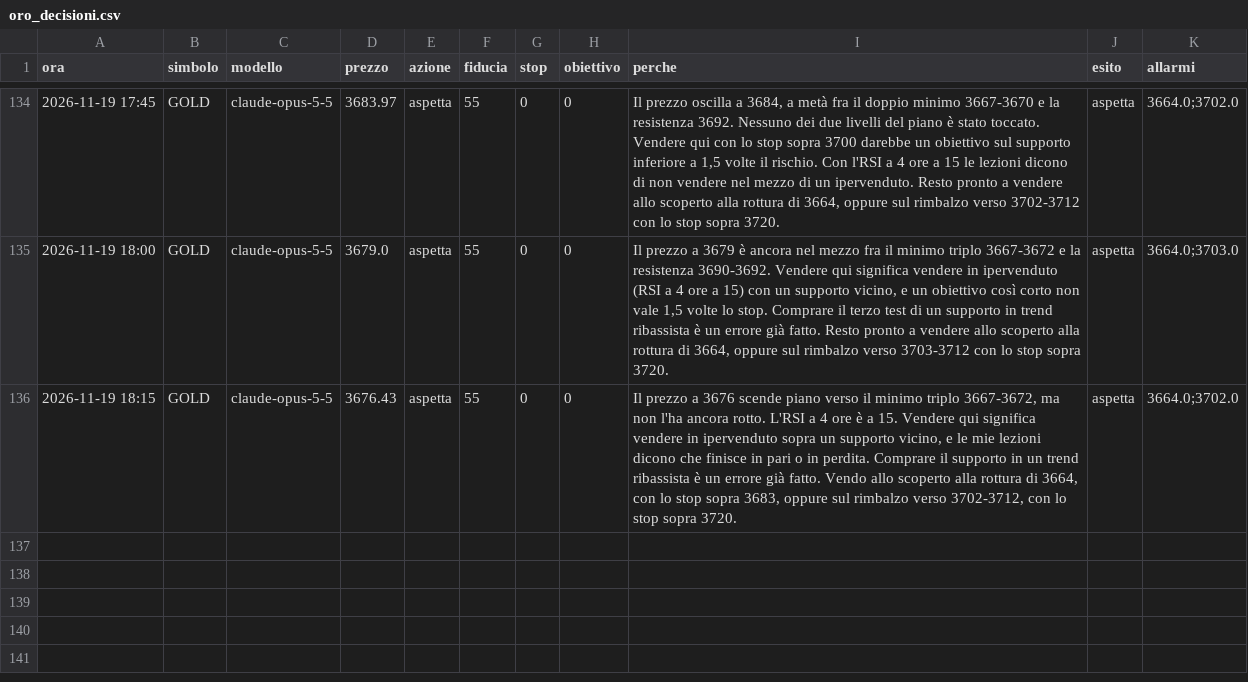
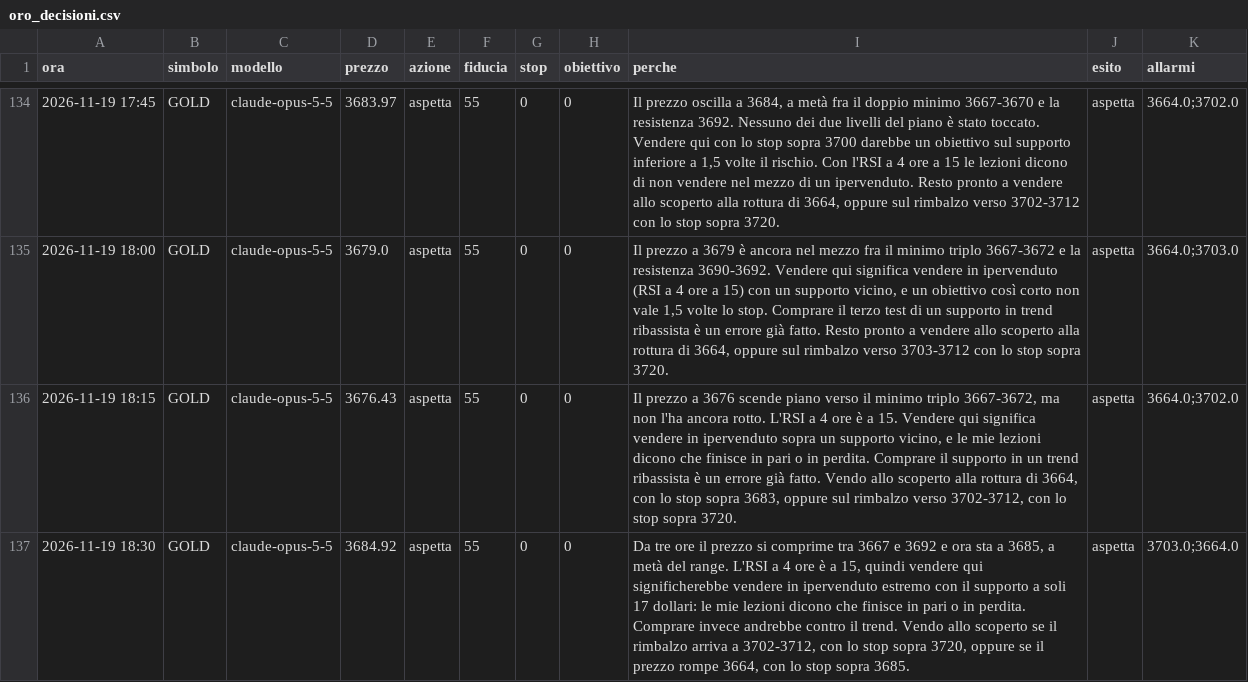
Before and after one commit to elfacvndo/timestral-bot, a CSV file: logs/oro_decisioni.csv, drawn as a sheet; only a part is shown, gaps mark what is left out.

```diff
--- a/logs/oro_decisioni.csv
+++ b/logs/oro_decisioni.csv
@@ -136 +136,2 @@ ora,simbolo,modello,prezzo,azione,fiducia,stop,obiettivo,perche,esito,allarmi
 2026-11-19 18:15,GOLD,claude-opus-5-5,3676.43,aspetta,55,0,0,"Il prezzo a 3676 scende piano verso il minimo triplo 3667-3672, ma non l'ha ancora rotto. L'RSI a 4 ore è a 15. Vendere qui significa vendere in ipervenduto sopra un supporto vicino, e le mie lezioni dicono che finisce in pari o in perdita. Comprare il supporto in un trend ribassista è un errore già fatto. Vendo allo scoperto alla rottura di 3664, con lo stop sopra 3683, oppure sul rimbalzo verso 3702-3712, con lo stop sopra 3720.",aspetta,3664.0;3702.0
+2026-11-19 18:30,GOLD,claude-opus-5-5,3684.92,aspetta,55,0,0,"Da tre ore il prezzo si comprime tra 3667 e 3692 e ora sta a 3685, a metà del range. L'RSI a 4 ore è a 15, quindi vendere qui significherebbe vendere in ipervenduto estremo con il supporto a soli 17 dollari: le mie lezioni dicono che finisce in pari o in perdita. Comprare invece andrebbe contro il trend. Vendo allo scoperto se il rimbalzo arriva a 3702-3712, con lo stop sopra 3720, oppure se il prezzo rompe 3664, con lo stop sopra 3685.",aspetta,3703.0;3664.0
```
